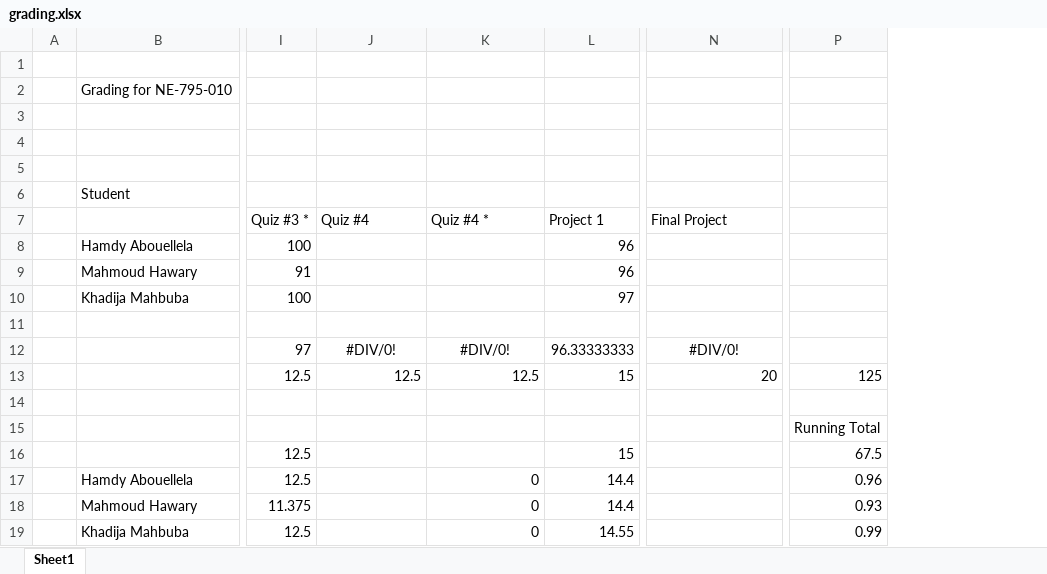
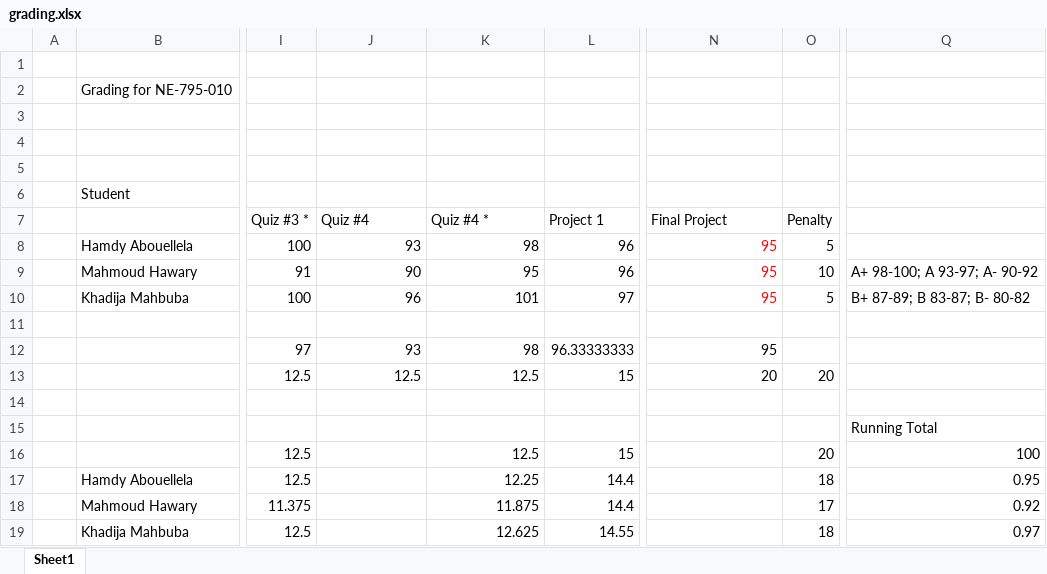
Before and after one commit to benbeeler/TEACHING, an Excel workbook: Advanced Reactor Materials/grading.xlsx, sheet Sheet1, drawn as a sheet; only a part is shown, gaps mark what is left out; values as stored, in another font and other column widths than the file's, no borders; removed rows and columns are numbered as before the commit, all else as after; the diff names each change by its address in the sheet, - before the commit and + after, or states it on an @@ line.

```diff
--- a/Advanced Reactor Materials/grading.xlsx (sheet Sheet1)
+++ b/Advanced Reactor Materials/grading.xlsx (sheet Sheet1)
+column O (Penalty), rows 8-19: 5 | 10 | 5 |  |  | 20 |  |  | 20 | 18 | 17 | 18
-column P, rows 13-19: 125 |  | Running Total | 67.5 | 0.96 | 0.93 | 0.99
+column Q, rows 9-19: A+ 98-100; A 93-97; A- 90-92 | B+ 87-89; B 83-87; B- 80-82 |  |  |  |  | Running Total | 100 | 0.95 | 0.92 | 0.97
-J8 (Quiz #4): (empty)
+J8 (Quiz #4): 93
-K8 (Quiz #4 *): (empty)
+K8 (Quiz #4 *): 98
-N8:N10 (Final Project): (empty)
+N8:N10 (Final Project): 95
-J9 (Quiz #4): (empty)
+J9 (Quiz #4): 90
-K9 (Quiz #4 *): (empty)
+K9 (Quiz #4 *): 95
-J10 (Quiz #4): (empty)
+J10 (Quiz #4): 96
-K10 (Quiz #4 *): (empty)
+K10 (Quiz #4 *): 101
-J12 (Quiz #4): #DIV/0!
+J12 (Quiz #4): 93
-J12:K12 alignment: center
+J12:K12 alignment: right
-K12 (Quiz #4 *): #DIV/0!
+K12 (Quiz #4 *): 98
-N12 (Final Project): #DIV/0!
+N12 (Final Project): 95
-N12 alignment: center
+N12 alignment: right
-K16 (Quiz #4 *): (empty)
+K16 (Quiz #4 *): 12.5
-K17 (Quiz #4 *): 0
+K17 (Quiz #4 *): 12.25
-K18 (Quiz #4 *): 0
+K18 (Quiz #4 *): 11.875
-K19 (Quiz #4 *): 0
+K19 (Quiz #4 *): 12.625
```
Also changed, not shown: Nuclear_Fuel_Performance/NE591_Spring2021/grading.xlsx, 11 other files.
